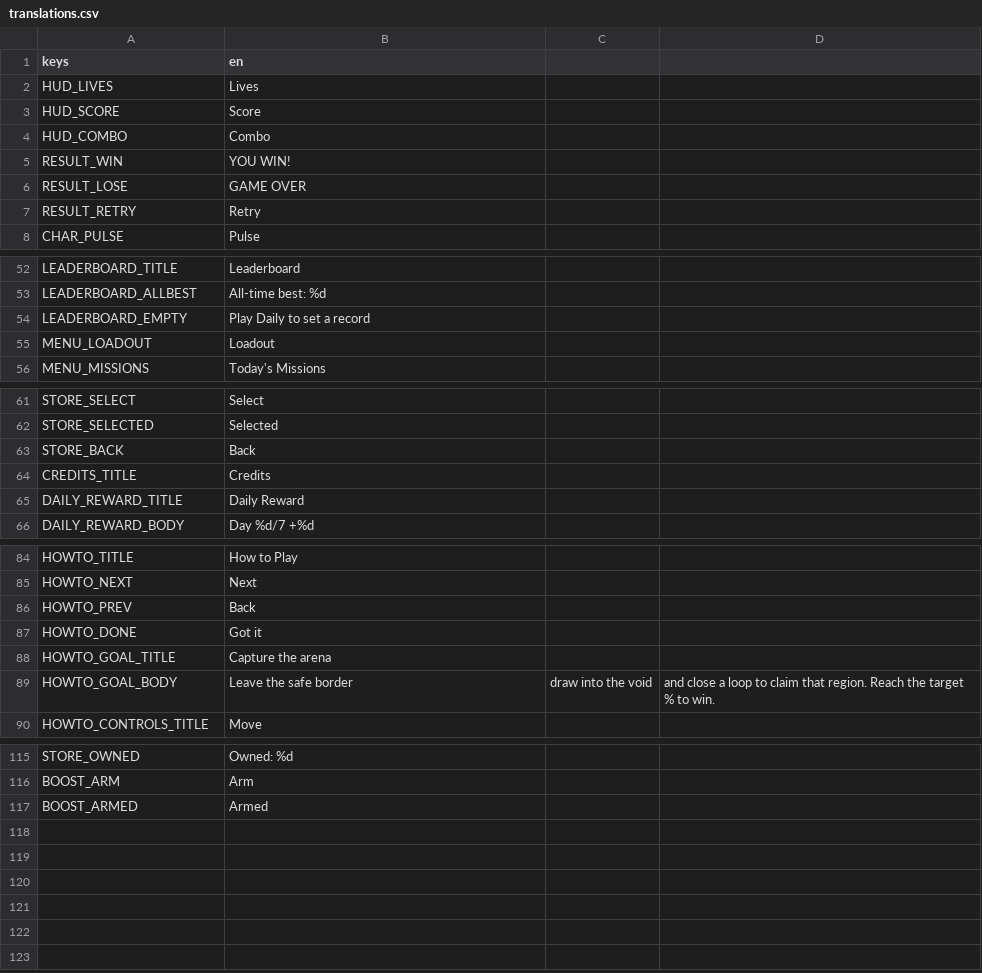
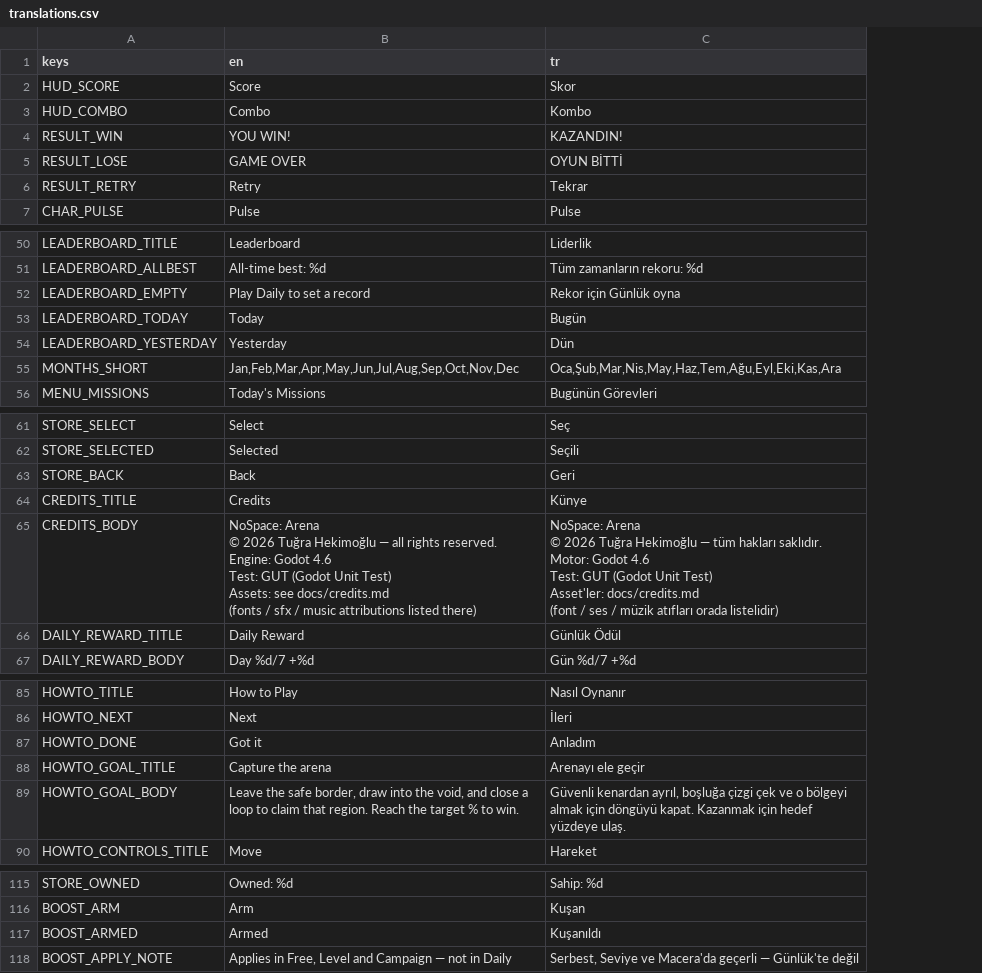
Before and after one commit to tugrahek/nospace_arena, a CSV file: locale/translations.csv, drawn as a sheet; only a part is shown, gaps mark what is left out; removed rows and columns are numbered as before the commit, all else as after; ↵ is a line break in a cell; the diff covers the shown part only; the diff names each change by its address in the sheet, - before the commit and + after, or states it on an @@ line.

Commit message:
feat(locale): full TR column, string sweep, CSV comma-truncation fixes
Adds a complete Turkish column and registers the generated translation.
Sweeps the last hard-coded strings (leaderboard dates, howto prev button,
credits body, boost note), removes 4 dead keys, rewrites the lives text,
and quotes three EN values the CSV import was truncating. Tests: 321.

```diff
--- a/locale/translations.csv
+++ b/locale/translations.csv
-column C, row 89: draw into the void
-column D, row 89: and close a loop to claim that region. Reach the target % to win.
+column C (tr), rows 2-7: Skor | Kombo | KAZANDIN! | OYUN BİTTİ | Tekrar | Pulse; rows 50-52: Liderlik | Tüm zamanların rekoru: %d | Rekor için Günlük oyna; row 56: Bugünün Görevleri; rows 61-64: Seç | Seçili | Geri | Künye; rows 66-67: Günlük Ödül | Gün %d/7 +%d; rows 85-90: Nasıl Oynanır | İleri | Anladım | Arenayı ele geçir | Güvenli kenardan ayrıl, boşluğa çizgi çek ve o bölgeyi almak için döngüyü kapat. Kazanmak için hedef yüzdeye ulaş. | Hareket; rows 115-117: Sahip: %d | Kuşan | Kuşanıldı
-row 2: HUD_LIVES | Lives
-row 55: MENU_LOADOUT | Loadout
+row 53: LEADERBOARD_TODAY | Today | Bugün
+row 54: LEADERBOARD_YESTERDAY | Yesterday | Dün
+row 55: MONTHS_SHORT | Jan,Feb,Mar,Apr,May,Jun,Jul,Aug,Sep,Oct,Nov,Dec | Oca,Şub,Mar,Nis,May,Haz,Tem,Ağu,Eyl,Eki,Kas,Ara
+row 65: CREDITS_BODY | NoSpace: Arena ↵ © 2026 Tuğra Hekimoğlu — all rights reserved. ↵ Engine: Godot 4.6 ↵ Test: GUT (Godot Unit Test) ↵ Assets: see docs/credits.md ↵ (fonts / sfx / music attributions listed there) | NoSpace: Arena ↵ © 2026 Tuğra Hekimoğlu — tüm hakları saklıdır. ↵ Motor: Godot 4.6 ↵ Test: GUT (Godot Unit Test) ↵ Asset'ler: docs/credits.md ↵ (font / ses / müzik atıfları orada listelidir)
-row 86: HOWTO_PREV | Back
-B89 (en): …the safe border
+B89 (en): …the safe border, draw into the void, and close a loop to claim that region. Reach the target % to win.
+row 118: BOOST_APPLY_NOTE | Applies in Free, Level and Campaign — not in Daily | Serbest, Seviye ve Macera'da geçerli — Günlük'te değil
```
Also changed, not shown: 1 removed row and 3 edited cells elsewhere in this file, 15 other files.
